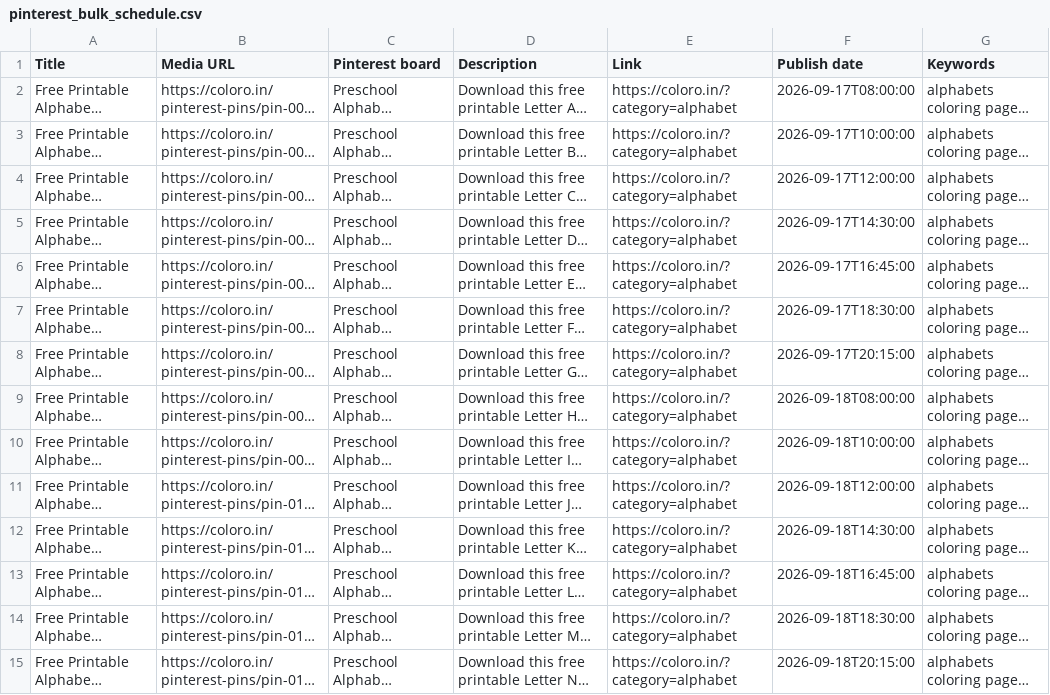
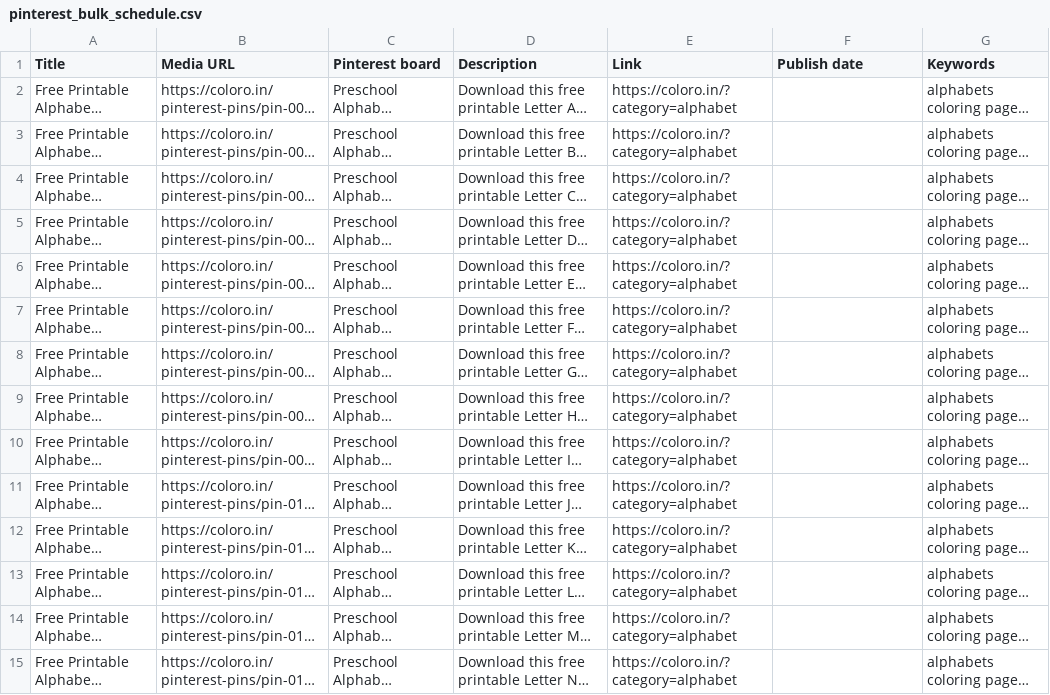
Before and after one commit to Singhak/Kid_Coloring, a CSV file: public/pinterest-pins/pinterest_bulk_schedule.csv, drawn as a sheet; only a part is shown; long unchanged cells end in …; the diff covers the shown part only; the diff names each change by its address in the sheet, - before the commit and + after, or states it on an @@ line.

Commit message:
feat(pinterest): update pin CSV export format
- Omit publish dates by default to avoid errors
- Add sample CSV for quick pin verification
- Support separate dated and hash CSV exports
- Update pin manifest and generated CSV files

```diff
--- a/public/pinterest-pins/pinterest_bulk_schedule.csv
+++ b/public/pinterest-pins/pinterest_bulk_schedule.csv
-F2 (Publish date): 2026-09-17T08:00:00
+F2 (Publish date): (empty)
-F3 (Publish date): 2026-09-17T10:00:00
+F3 (Publish date): (empty)
-F4 (Publish date): 2026-09-17T12:00:00
+F4 (Publish date): (empty)
-F5 (Publish date): 2026-09-17T14:30:00
+F5 (Publish date): (empty)
-F6 (Publish date): 2026-09-17T16:45:00
+F6 (Publish date): (empty)
-F7 (Publish date): 2026-09-17T18:30:00
+F7 (Publish date): (empty)
-F8 (Publish date): 2026-09-17T20:15:00
+F8 (Publish date): (empty)
-F9 (Publish date): 2026-09-18T08:00:00
+F9 (Publish date): (empty)
-F10 (Publish date): 2026-09-18T10:00:00
+F10 (Publish date): (empty)
-F11 (Publish date): 2026-09-18T12:00:00
+F11 (Publish date): (empty)
-F12 (Publish date): 2026-09-18T14:30:00
+F12 (Publish date): (empty)
-F13 (Publish date): 2026-09-18T16:45:00
+F13 (Publish date): (empty)
-F14 (Publish date): 2026-09-18T18:30:00
+F14 (Publish date): (empty)
-F15 (Publish date): 2026-09-18T20:15:00
+F15 (Publish date): (empty)
```
Also changed, not shown: 86 edited cells elsewhere in this file, public/pinterest-pins/pinterest_bulk_schedule_hash.csv, 3 other files.
